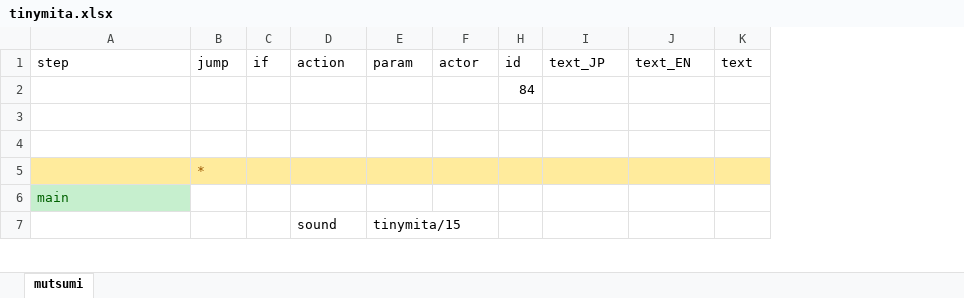
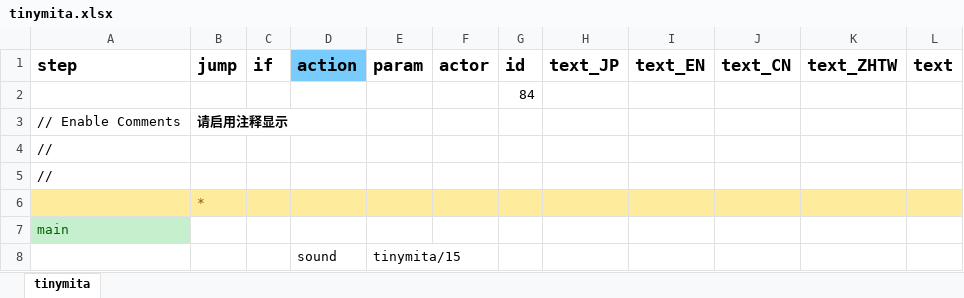
Before and after one commit to gottyduke/Elin.Plugins, an Excel workbook: CwlExamples/TinyMita/LangMod/EN/Dialog/Drama/tinymita.xlsx, sheet tinymita, drawn as a sheet; only a part is shown; values as stored, in another font and other column widths than the file's, no borders; addresses are those after the commit; the diff covers the shown part only; the diff names each change by its address in the sheet, - before the commit and + after, or states it on an @@ line.

```diff
--- a/CwlExamples/TinyMita/LangMod/EN/Dialog/Drama/tinymita.xlsx (sheet tinymita)
+++ b/CwlExamples/TinyMita/LangMod/EN/Dialog/Drama/tinymita.xlsx (sheet tinymita)
-sheet tab: mutsumi
+sheet tab: tinymita
+column J (text_CN), empty
+column K (text_ZHTW), empty
-A1:I1 bold: off
+A1:I1 bold: on, text size: larger
-D1 fill: none
+D1 fill: #78CCFD
-L1 bold: off
+L1 bold: on, text size: larger
-row 3: (empty)
+row 3: // Enable Comments | 请启用注释显示
-A4 (step): (empty)
+A4 (step): //
+row 5: //
```
Also changed, not shown: 4 added rows, 2 removed rows and 47 edited cells elsewhere in this sheet, formulas that keep their value, hidden cells, CwlExamples/TinyMita/LangMod/EN/Dialog/dialog.xlsx, 12 other files.
